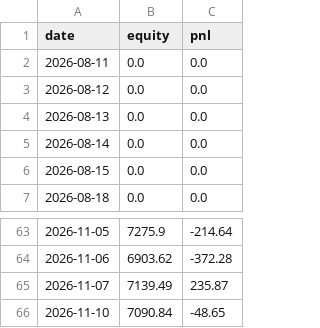
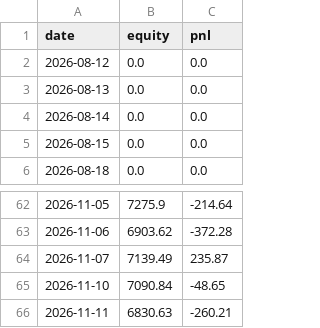
Before and after one commit to KTKate/nooptoo, a CSV file: logs/paper/equity.csv, drawn as a sheet; only a part is shown, gaps mark what is left out; removed rows and columns are numbered as before the commit, all else as after; the diff names each change by its address in the sheet, - before the commit and + after, or states it on an @@ line.

```diff
--- a/logs/paper/equity.csv
+++ b/logs/paper/equity.csv
-row 2: 2026-08-11 | 0.0 | 0.0
+row 66: 2026-11-11 | 6830.63 | -260.21
```
Also changed, not shown: logs/paper/shadow_scores.csv, logs/paper/shadow_trades.csv, 12 other files.
